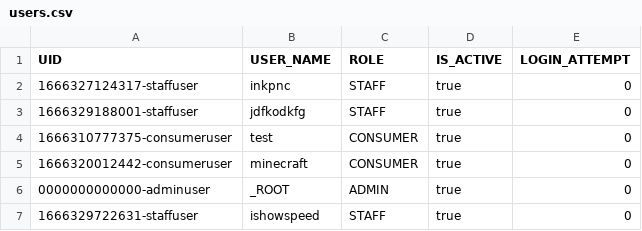
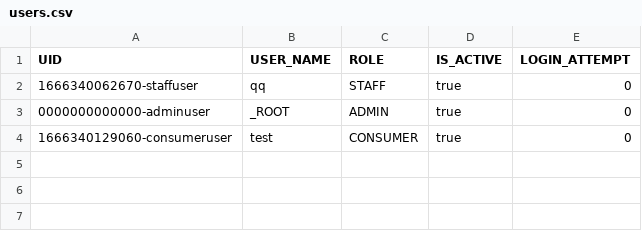
Before and after one commit to naiithink/ku-2022-01418211-oakcoding, a CSV file: data/users.csv, drawn as a sheet.

```diff
--- a/data/users.csv
+++ b/data/users.csv
@@ -1,7 +1,4 @@
 "UID","USER_NAME","ROLE","IS_ACTIVE","LOGIN_ATTEMPT"
-"1666327124317-staffuser","inkpnc","STAFF","true","0"
-"1666329188001-staffuser","jdfkodkfg","STAFF","true","0"
-"1666310777375-consumeruser","test","CONSUMER","true","0"
-"1666320012442-consumeruser","minecraft","CONSUMER","true","0"
+"1666340062670-staffuser","qq","STAFF","true","0"
 "0000000000000-adminuser","_ROOT","ADMIN","true","0"
-"1666329722631-staffuser","ishowspeed","STAFF","true","0"
+"1666340129060-consumeruser","test","CONSUMER","true","0"
```
Also changed, not shown: data/issues/complaints/complaints.csv, data/issues/reports/reports.csv, 22 other files.
